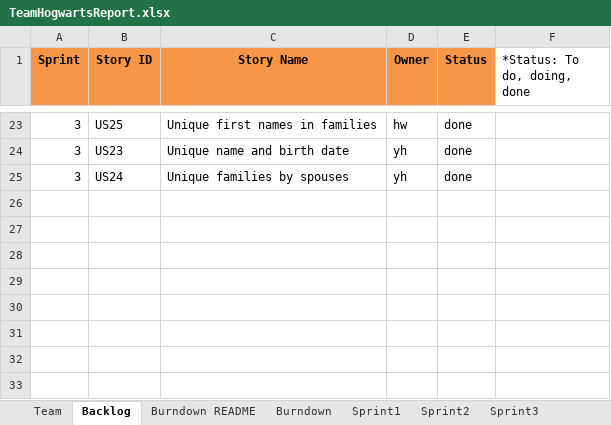
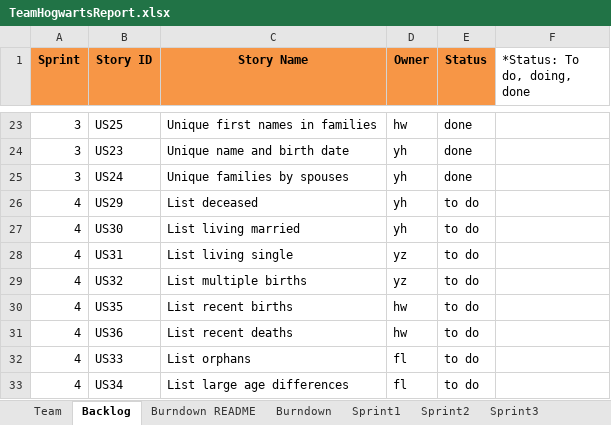
Before and after one commit to JoeyIsZY/ssw555tmHogwarts2020Spring, an Excel workbook: docs/TeamHogwartsReport.xlsx, sheet Backlog, drawn as a sheet; only a part is shown, gaps mark what is left out; values as stored, in another font and other column widths than the file's, no borders; the diff names each change by its address in the sheet, - before the commit and + after, or states it on an @@ line.

```diff
--- a/docs/TeamHogwartsReport.xlsx (sheet Backlog)
+++ b/docs/TeamHogwartsReport.xlsx (sheet Backlog)
+row 26: 4 | US29 | List deceased | yh | to do
+row 27: 4 | US30 | List living married | yh | to do
+row 28: 4 | US31 | List living single | yz | to do
+row 29: 4 | US32 | List multiple births | yz | to do
+row 30: 4 | US35 | List recent births | hw | to do
+row 31: 4 | US36 | List recent deaths | hw | to do
+row 32: 4 | US33 | List orphans | fl | to do
+row 33: 4 | US34 | List large age differences | fl | to do
```
Also changed, not shown: sheet Sprint4, sheet Sprint3, sheet Stories, sheet Burndown, charts or pictures.
